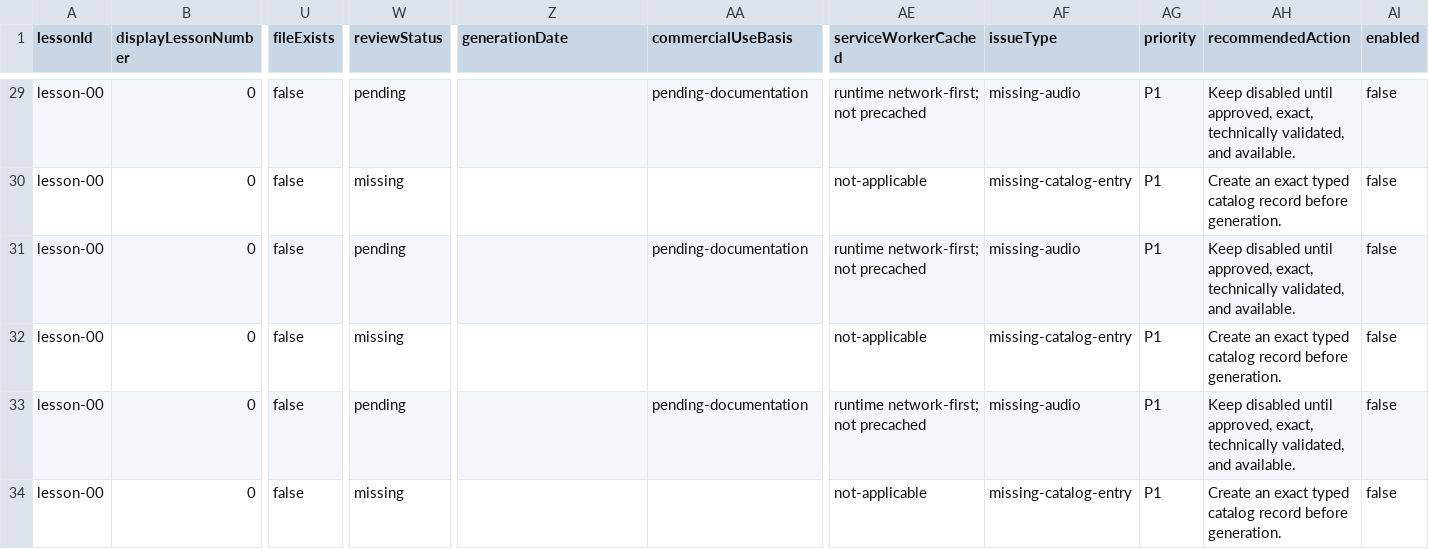
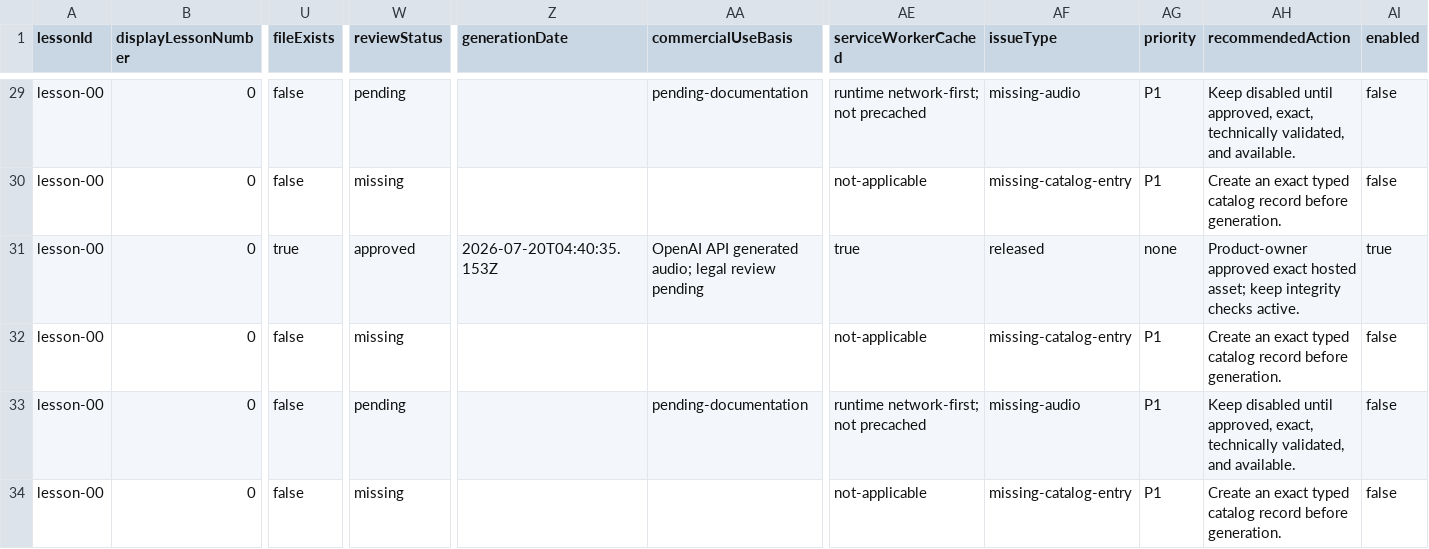
Before and after one commit to Nicki-Zhang/nicki-korean-30-day, a CSV file: K0_AUDIO_PLAYER_AUDIT.csv, drawn as a sheet; only a part is shown, gaps mark what is left out; the diff covers the shown part only; the diff names each change by its address in the sheet, - before the commit and + after, or states it on an @@ line.

Commit message:
feat: publish approved batch 2a consonant audio

```diff
--- a/K0_AUDIO_PLAYER_AUDIT.csv
+++ b/K0_AUDIO_PLAYER_AUDIT.csv
-U31 (fileExists): false
+U31 (fileExists): true
-W31 (reviewStatus): pending
+W31 (reviewStatus): approved
-Z31 (generationDate): (empty)
+Z31 (generationDate): 2026-07-20T04:40:35.153Z
-AA31 (commercialUseBasis): pending-documentation
+AA31 (commercialUseBasis): OpenAI API generated audio; legal review pending
-AE31 (serviceWorkerCached): runtime network-first; not precached
+AE31 (serviceWorkerCached): true
-AF31 (issueType): missing-audio
+AF31 (issueType): released
-AG31 (priority): P1
+AG31 (priority): none
-AH31 (recommendedAction): Keep disabled until approved, exact, technically validated, and available.
+AH31 (recommendedAction): Product-owner approved exact hosted asset; keep integrity checks active.
-AI31 (enabled): false
+AI31 (enabled): true
```
Also changed, not shown: 90 edited cells elsewhere in this file, 28 other files.
